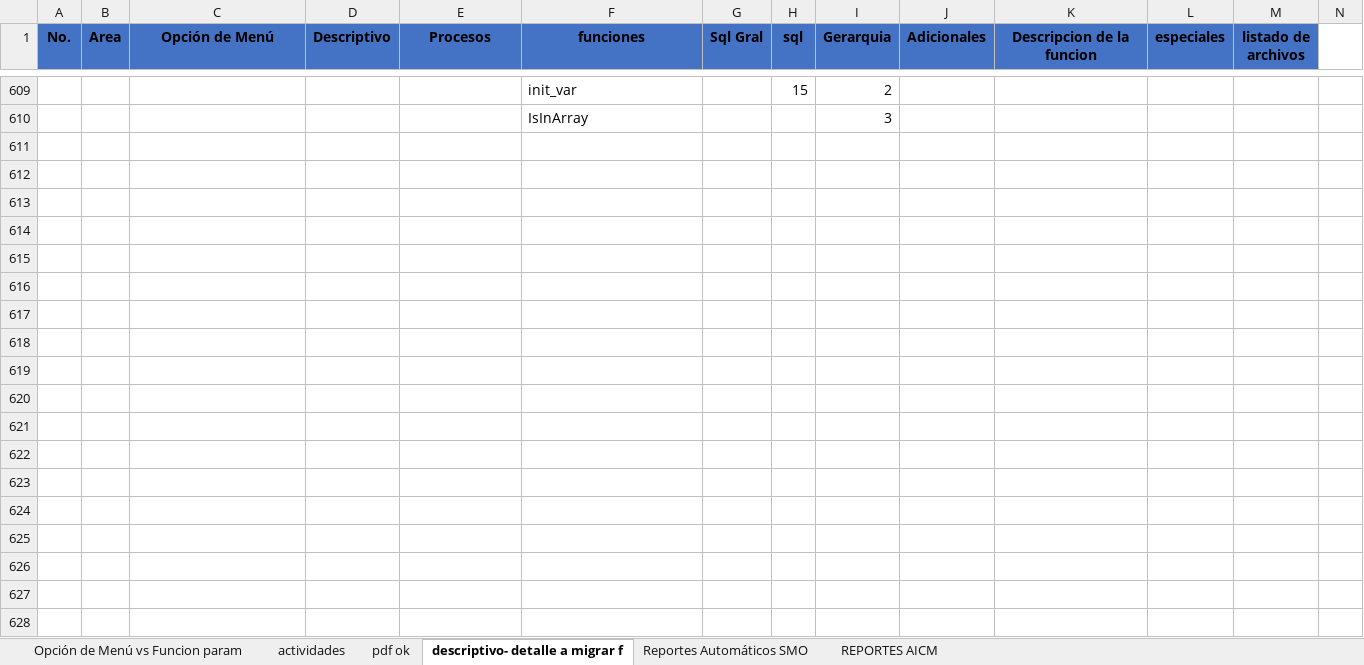
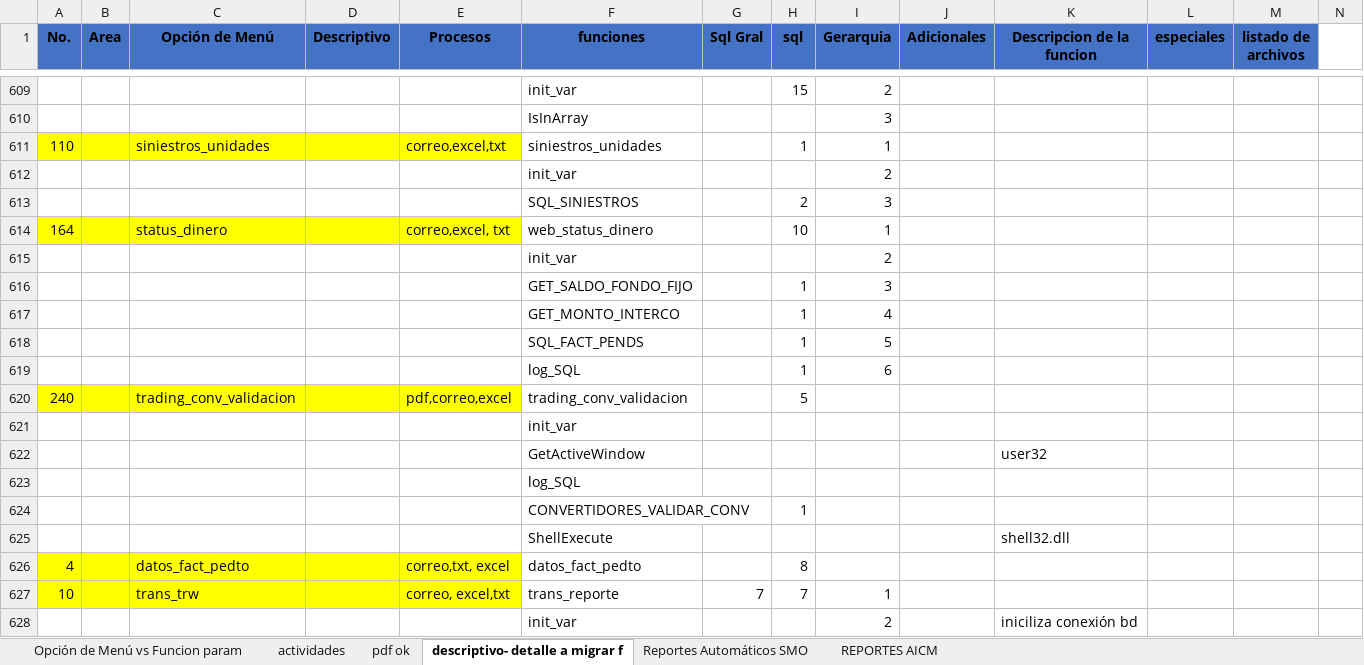
Before and after one commit to EnrikeMendez/migracion_spooler, an Excel workbook: 00-Documentacion/Listado_Modulos2.xlsx, sheet descriptivo- detalle a migrar f, drawn as a sheet; only a part is shown, gaps mark what is left out; values as stored, in another font and other column widths than the file's, no borders; rows hold the shown columns only; the diff names each change by its address in the sheet, - before the commit and + after, or states it on an @@ line.

Commit message:
documentaron:   versiono \00-Documentacion\Listado_Modulos2.xlsx "descriptivo- detalle a migrar f" siniestros_unidades status_dinero trading_conv_validacion datos_fact_pedto trans_trwAnálisis Proceso con prioridad  Se agrego hoja “Analisis Proceso con prioridad”     versionador \00-Documentacion\Listado de reportes totales.xlsx

```diff
--- a/00-Documentacion/Listado_Modulos2.xlsx (sheet descriptivo- detalle a migrar f)
+++ b/00-Documentacion/Listado_Modulos2.xlsx (sheet descriptivo- detalle a migrar f)
+row 611: 110 |  | siniestros_unidades |  | correo,excel,txt | siniestros_unidades |  | 1 | 1
+row 612:  |  |  |  |  | init_var |  |  | 2
+row 613:  |  |  |  |  | SQL_SINIESTROS |  | 2 | 3
+row 614: 164 |  | status_dinero |  | correo,excel, txt | web_status_dinero |  | 10 | 1
+row 615:  |  |  |  |  | init_var |  |  | 2
+row 616:  |  |  |  |  | GET_SALDO_FONDO_FIJO |  | 1 | 3
+row 617:  |  |  |  |  | GET_MONTO_INTERCO |  | 1 | 4
+row 618:  |  |  |  |  | SQL_FACT_PENDS |  | 1 | 5
+row 619:  |  |  |  |  | log_SQL |  | 1 | 6
+row 620: 240 |  | trading_conv_validacion |  | pdf,correo,excel | trading_conv_validacion |  | 5
+row 621:  |  |  |  |  | init_var
+row 622:  |  |  |  |  | GetActiveWindow |  |  |  |  | user32
+row 623:  |  |  |  |  | log_SQL
+row 624:  |  |  |  |  | CONVERTIDORES_VALIDAR_CONV |  | 1
+row 625:  |  |  |  |  | ShellExecute |  |  |  |  | shell32.dll
+row 626: 4 |  | datos_fact_pedto |  | correo,txt, excel | datos_fact_pedto |  | 8
+row 627: 10 |  | trans_trw |  | correo, excel,txt | trans_reporte | 7 | 7 | 1
+row 628:  |  |  |  |  | init_var |  |  | 2 |  | iniciliza conexión bd
```
Also changed, not shown: 00-Documentacion/Listado de reportes totales.xlsx.
